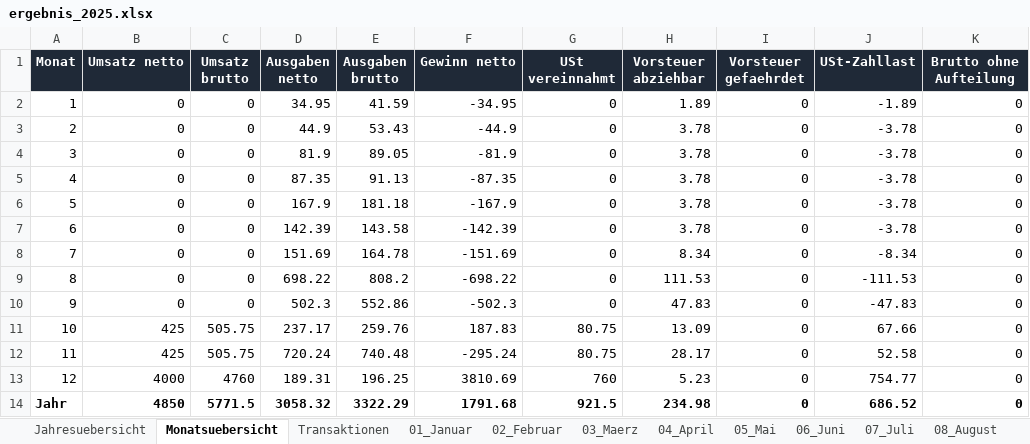
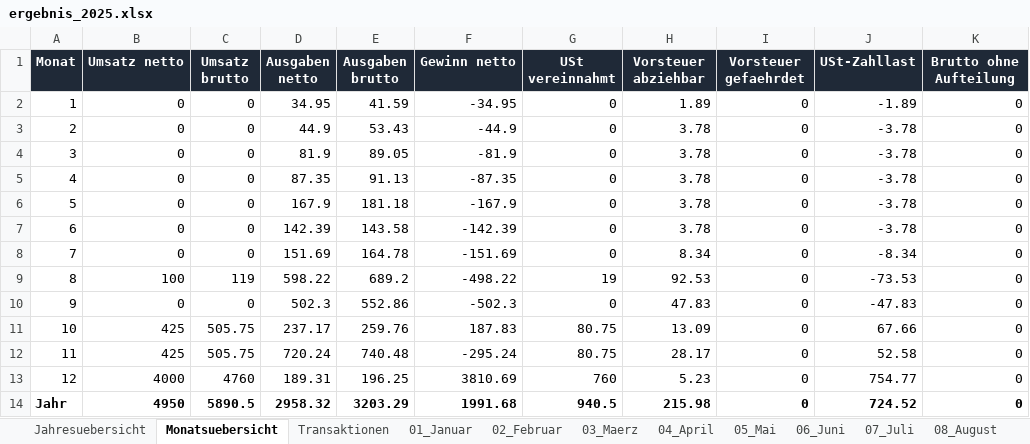
Before and after one commit to sebastianspuhler-collab/Brain, an Excel workbook: Finanzen/Belegauswertung_2025/out/ergebnis_2025.xlsx, sheet Monatsuebersicht, drawn as a sheet; only a part is shown; values as stored, in another font and other column widths than the file's, no borders; the diff names each change by its address in the sheet, - before the commit and + after, or states it on an @@ line.

```diff
--- a/Finanzen/Belegauswertung_2025/out/ergebnis_2025.xlsx (sheet Monatsuebersicht)
+++ b/Finanzen/Belegauswertung_2025/out/ergebnis_2025.xlsx (sheet Monatsuebersicht)
-B9 (Umsatz netto): 0
+B9 (Umsatz netto): 100
-C9 (Umsatz brutto): 0
+C9 (Umsatz brutto): 119
-D9 (Ausgaben netto): 698.22
+D9 (Ausgaben netto): 598.22
-E9 (Ausgaben brutto): 808.2
+E9 (Ausgaben brutto): 689.2
-F9 (Gewinn netto): -698.22
+F9 (Gewinn netto): -498.22
-G9 (USt vereinnahmt): 0
+G9 (USt vereinnahmt): 19
-H9 (Vorsteuer abziehbar): 111.53
+H9 (Vorsteuer abziehbar): 92.53
-J9 (USt-Zahllast): -111.53
+J9 (USt-Zahllast): -73.53
-B14 (Umsatz netto): 4850
+B14 (Umsatz netto): 4950
-C14 (Umsatz brutto): 5771.5
+C14 (Umsatz brutto): 5890.5
-D14 (Ausgaben netto): 3058.32
+D14 (Ausgaben netto): 2958.32
-E14 (Ausgaben brutto): 3322.29
+E14 (Ausgaben brutto): 3203.29
-F14 (Gewinn netto): 1791.68
+F14 (Gewinn netto): 1991.68
-G14 (USt vereinnahmt): 921.5
+G14 (USt vereinnahmt): 940.5
-H14 (Vorsteuer abziehbar): 234.98
+H14 (Vorsteuer abziehbar): 215.98
-J14 (USt-Zahllast): 686.52
+J14 (USt-Zahllast): 724.52
```
Also changed, not shown: sheet Jahresuebersicht, sheet Umsaetze_2025, sheet 08_August, sheet Transaktionen, Finanzen/2025/ergebnis_2025_monatlich_netto.xlsx, Finanzen/Belegauswertung_2025/out/ergebnis_2025_monatlich_netto.xlsx, 6 other files.
